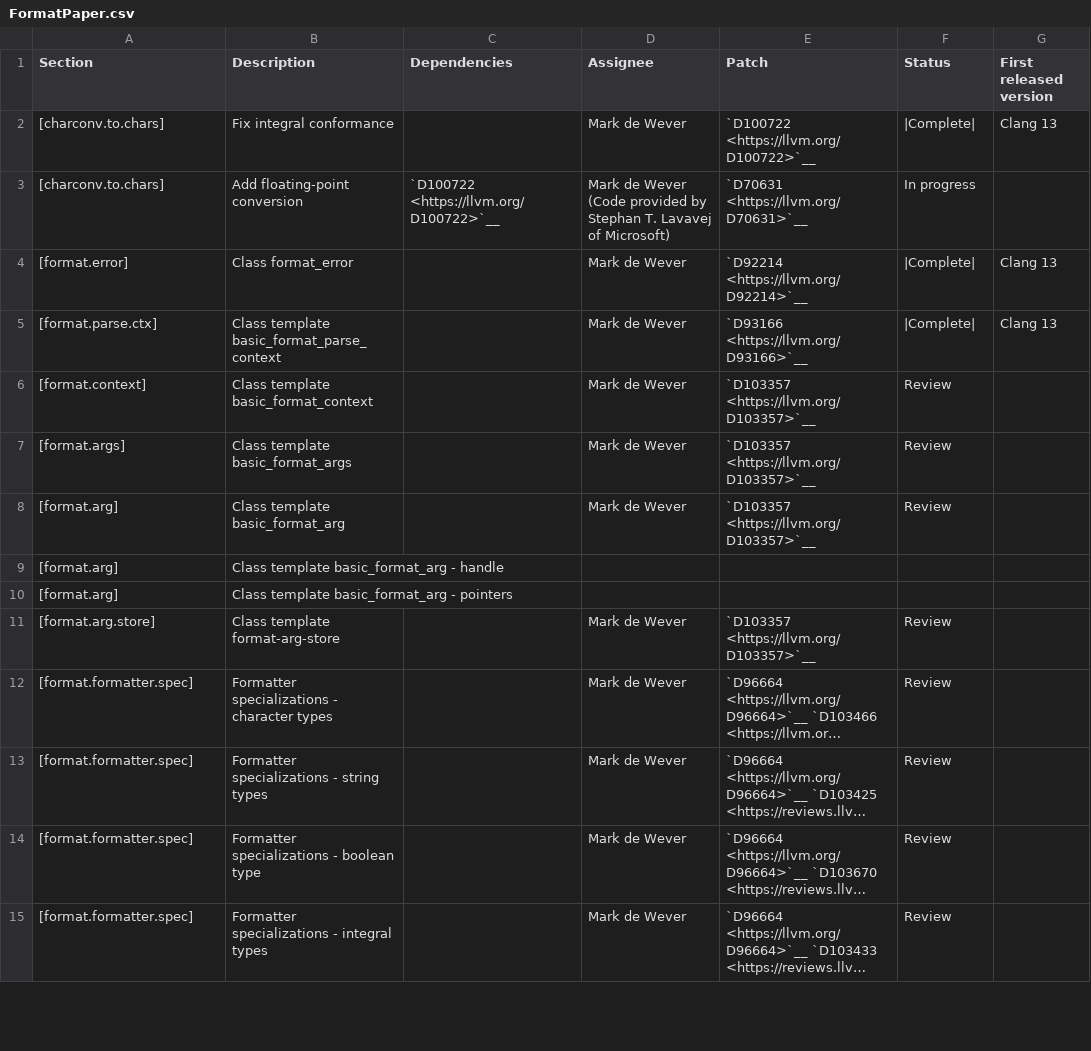
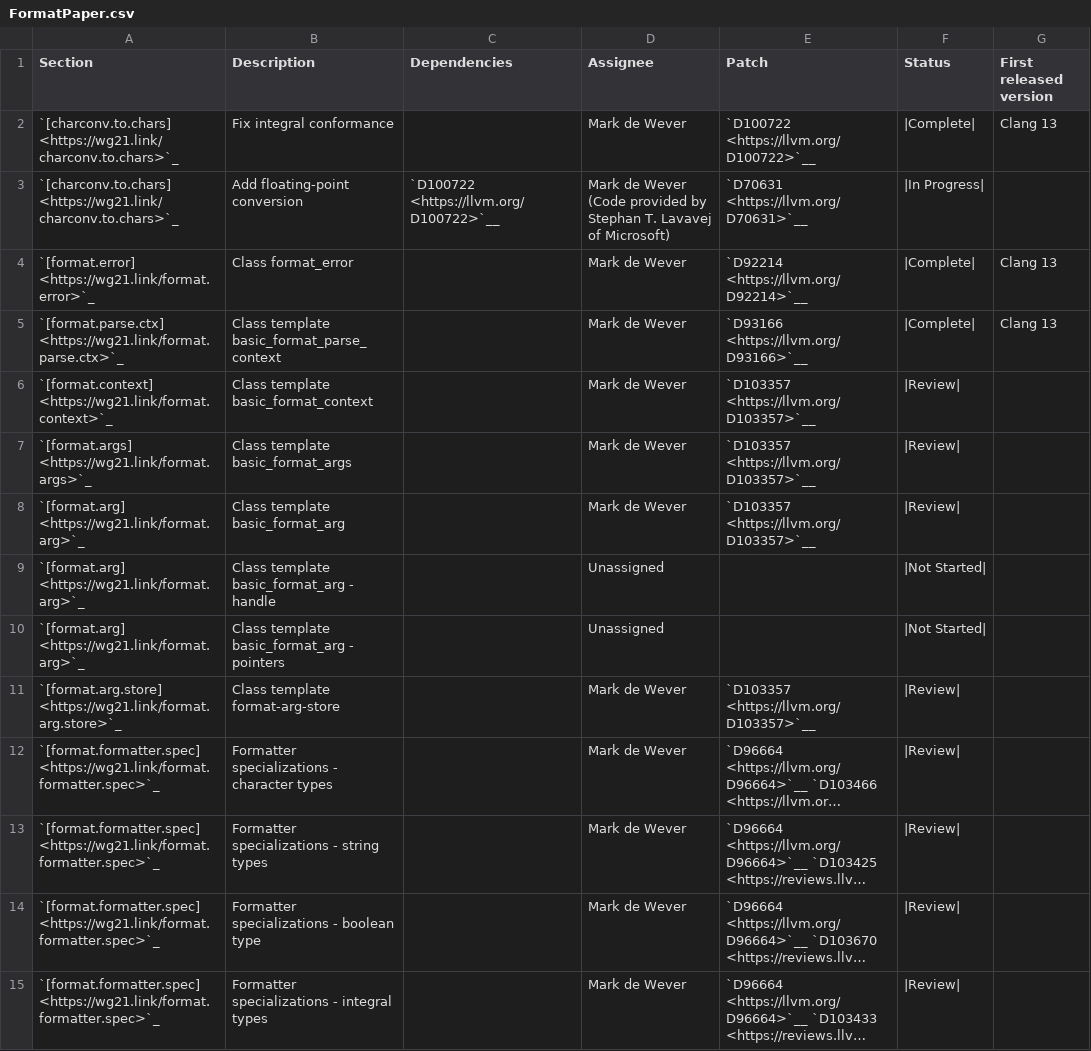
Before and after one commit to open-vela/nuttx_libs_libxx_libcxx, a CSV file: docs/Status/FormatPaper.csv, drawn as a sheet; only a part is shown; long unchanged cells end in …; the diff covers the shown part only; the diff names each change by its address in the sheet, - before the commit and + after, or states it on an @@ line.

```diff
--- a/docs/Status/FormatPaper.csv
+++ b/docs/Status/FormatPaper.csv
-A2:A3 (Section): [charconv.to.chars]
+A2:A3 (Section): `[charconv.to.chars] <https://wg21.link/charconv.to.chars>`_
-F3 (Status): In progress
+F3 (Status): |In Progress|
-A4 (Section): [format.error]
+A4 (Section): `[format.error] <https://wg21.link/format.error>`_
-A5 (Section): [format.parse.ctx]
+A5 (Section): `[format.parse.ctx] <https://wg21.link/format.parse.ctx>`_
-A6 (Section): [format.context]
+A6 (Section): `[format.context] <https://wg21.link/format.context>`_
-F6:F8 (Status): Review
+F6:F8 (Status): |Review|
-A7 (Section): [format.args]
+A7 (Section): `[format.args] <https://wg21.link/format.args>`_
-A8:A10 (Section): [format.arg]
+A8:A10 (Section): `[format.arg] <https://wg21.link/format.arg>`_
-D9:D10 (Assignee): (empty)
+D9:D10 (Assignee): Unassigned
-F9:F10 (Status): (empty)
+F9:F10 (Status): |Not Started|
-A11 (Section): [format.arg.store]
+A11 (Section): `[format.arg.store] <https://wg21.link/format.arg.store>`_
-F11:F15 (Status): Review
+F11:F15 (Status): |Review|
-A12:A15 (Section): [format.formatter.spec]
+A12:A15 (Section): `[format.formatter.spec] <https://wg21.link/format.formatter.spec>`_
```
Also changed, not shown: 67 edited cells elsewhere in this file, docs/Status/FormatIssues.csv, docs/Status/SpaceshipProjects.csv, 1 other file.
